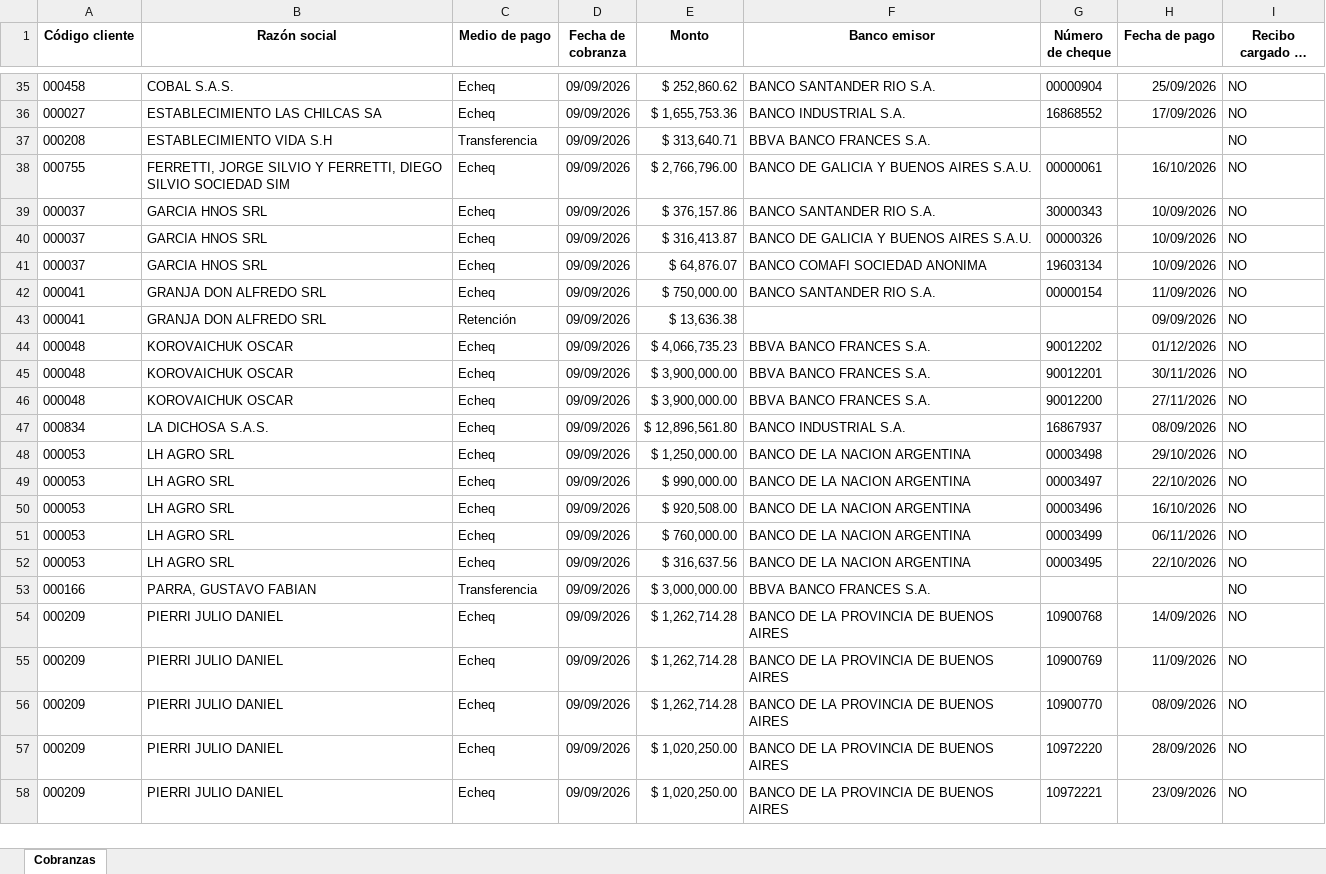
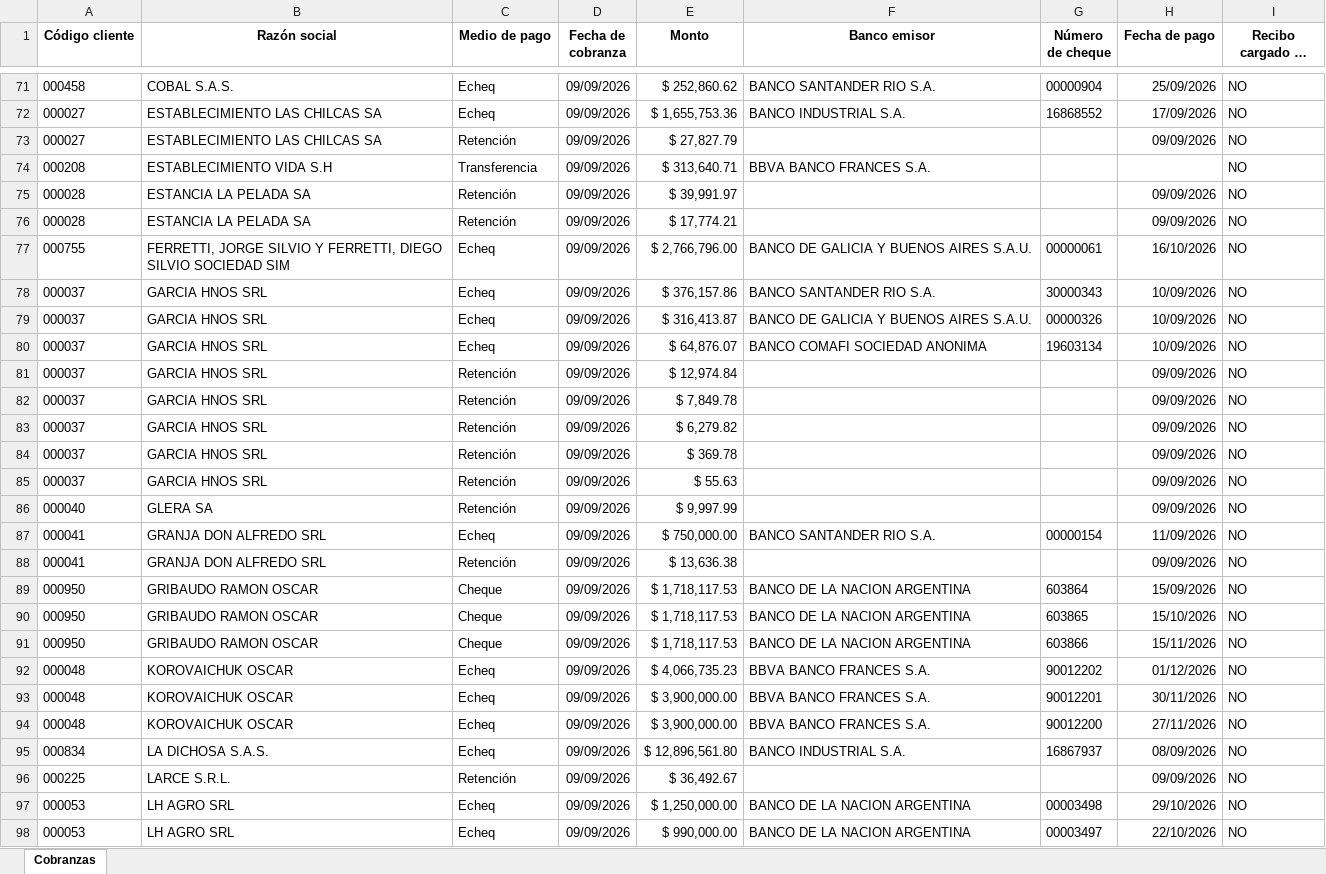
Before and after one commit to nicodellai/Dashboard-cobranzas, an Excel workbook: cobranzas.xlsx, sheet Cobranzas, drawn as a sheet; only a part is shown, gaps mark what is left out; the shorter side is filled out with more unchanged rows; long unchanged cells end in …; values as stored, in another font and other column widths than the file's, no borders; the diff covers the shown part only; the diff names each change by its address in the sheet, - before the commit and + after, or states it on an @@ line.

```diff
--- a/cobranzas.xlsx (sheet Cobranzas)
+++ b/cobranzas.xlsx (sheet Cobranzas)
+row 73: 000027 | ESTABLECIMIENTO LAS CHILCAS SA | Retención | 09/09/2026 | $ 27,827.79 |  |  | 09/09/2026 | NO
+row 75: 000028 | ESTANCIA LA PELADA SA | Retención | 09/09/2026 | $ 39,991.97 |  |  | 09/09/2026 | NO
+row 76: 000028 | ESTANCIA LA PELADA SA | Retención | 09/09/2026 | $ 17,774.21 |  |  | 09/09/2026 | NO
+row 81: 000037 | GARCIA HNOS SRL | Retención | 09/09/2026 | $ 12,974.84 |  |  | 09/09/2026 | NO
+row 82: 000037 | GARCIA HNOS SRL | Retención | 09/09/2026 | $ 7,849.78 |  |  | 09/09/2026 | NO
+row 83: 000037 | GARCIA HNOS SRL | Retención | 09/09/2026 | $ 6,279.82 |  |  | 09/09/2026 | NO
+row 84: 000037 | GARCIA HNOS SRL | Retención | 09/09/2026 | $ 369.78 |  |  | 09/09/2026 | NO
+row 85: 000037 | GARCIA HNOS SRL | Retención | 09/09/2026 | $ 55.63 |  |  | 09/09/2026 | NO
+row 86: 000040 | GLERA SA | Retención | 09/09/2026 | $ 9,997.99 |  |  | 09/09/2026 | NO
+row 89: 000950 | GRIBAUDO RAMON OSCAR | Cheque | 09/09/2026 | $ 1,718,117.53 | BANCO DE LA NACION ARGENTINA | 603864 | 15/09/2026 | NO
+row 90: 000950 | GRIBAUDO RAMON OSCAR | Cheque | 09/09/2026 | $ 1,718,117.53 | BANCO DE LA NACION ARGENTINA | 603865 | 15/10/2026 | NO
+row 91: 000950 | GRIBAUDO RAMON OSCAR | Cheque | 09/09/2026 | $ 1,718,117.53 | BANCO DE LA NACION ARGENTINA | 603866 | 15/11/2026 | NO
+row 96: 000225 | LARCE S.R.L. | Retención | 09/09/2026 | $ 36,492.67 |  |  | 09/09/2026 | NO
```
Also changed, not shown: 39 added rows, 2 removed rows and 48 edited cells elsewhere in this sheet, 1 other file.
